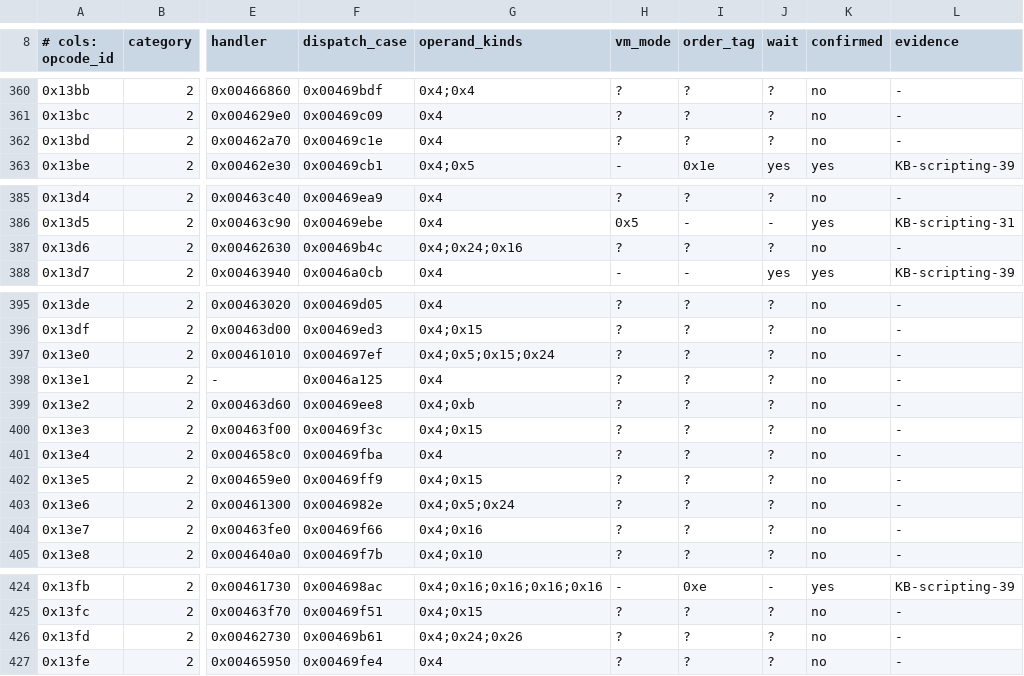
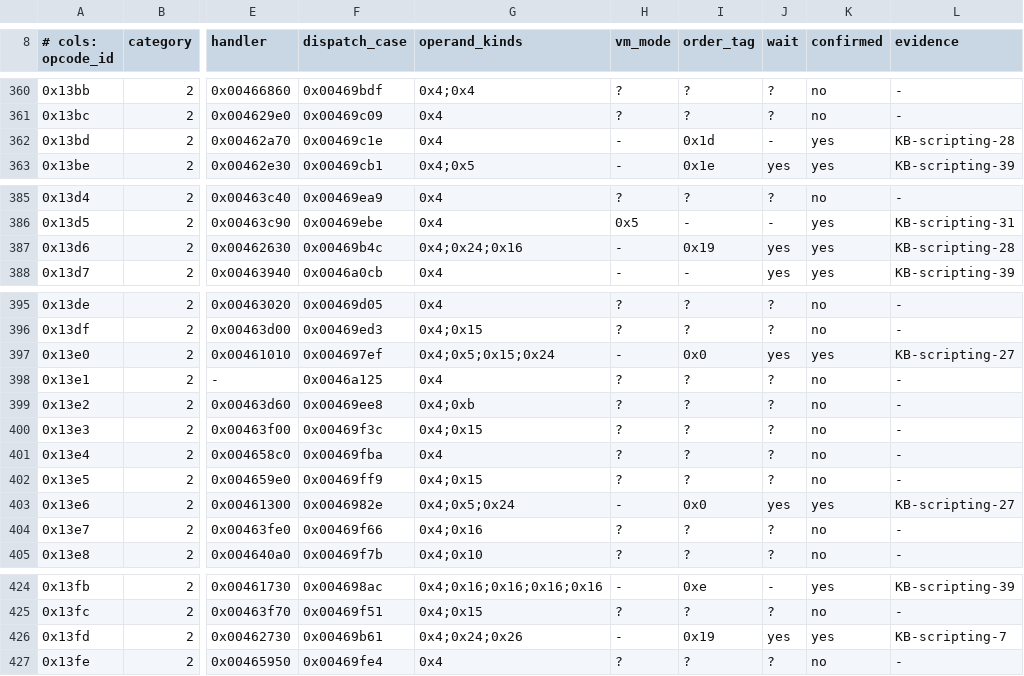
Before and after one commit to eonflux7/csf-editor, a TSV file: tools/script_semantics.tsv, drawn as a sheet; only a part is shown, gaps mark what is left out; the diff covers the shown part only; the diff names each change by its address in the sheet, - before the commit and + after, or states it on an @@ line.

```diff
--- a/tools/script_semantics.tsv
+++ b/tools/script_semantics.tsv
-H362 (vm_mode): ?
+H362 (vm_mode): -
-I362 (order_tag): ?
+I362 (order_tag): 0x1d
-J362 (wait): ?
+J362 (wait): -
-K362 (confirmed): no
+K362 (confirmed): yes
-L362 (evidence): -
+L362 (evidence): KB-scripting-28
-H387 (vm_mode): ?
+H387 (vm_mode): -
-I387 (order_tag): ?
+I387 (order_tag): 0x19
-J387 (wait): ?
+J387 (wait): yes
-K387 (confirmed): no
+K387 (confirmed): yes
-L387 (evidence): -
+L387 (evidence): KB-scripting-28
-H397 (vm_mode): ?
+H397 (vm_mode): -
-I397 (order_tag): ?
+I397 (order_tag): 0x0
-J397 (wait): ?
+J397 (wait): yes
-K397 (confirmed): no
+K397 (confirmed): yes
-L397 (evidence): -
+L397 (evidence): KB-scripting-27
-H403 (vm_mode): ?
+H403 (vm_mode): -
-I403 (order_tag): ?
+I403 (order_tag): 0x0
-J403 (wait): ?
+J403 (wait): yes
-K403 (confirmed): no
+K403 (confirmed): yes
-L403 (evidence): -
+L403 (evidence): KB-scripting-27
-H426 (vm_mode): ?
+H426 (vm_mode): -
-I426 (order_tag): ?
+I426 (order_tag): 0x19
-J426 (wait): ?
+J426 (wait): yes
-K426 (confirmed): no
+K426 (confirmed): yes
-L426 (evidence): -
+L426 (evidence): KB-scripting-7
```
Also changed, not shown: 53 edited cells elsewhere in this file, 1 other file.
